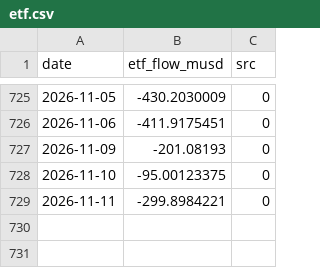
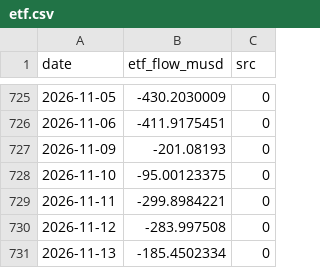
Before and after one commit to North7/tidemark, a CSV file: data/raw/etf.csv, drawn as a sheet; only a part is shown, gaps mark what is left out; the diff names each change by its address in the sheet, - before the commit and + after, or states it on an @@ line.

```diff
--- a/data/raw/etf.csv
+++ b/data/raw/etf.csv
+row 730: 2026-11-12 | -283.997508 | 0
+row 731: 2026-11-13 | -185.4502334 | 0
```
Also changed, not shown: data/indicators.csv, data/raw/coinmetrics.csv, 16 other files.
